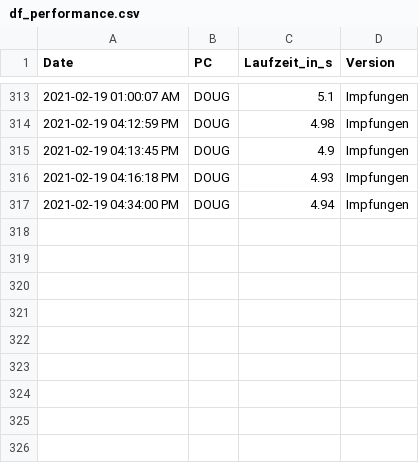
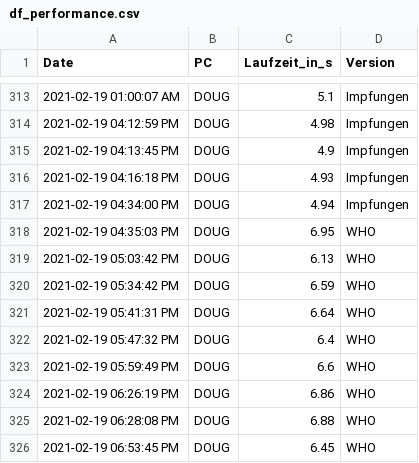
Before and after one commit to GarunWindtotem/Auswertung_Covid_19, a CSV file: output/Dataframes/df_performance.csv, drawn as a sheet; only a part is shown, gaps mark what is left out; the diff names each change by its address in the sheet, - before the commit and + after, or states it on an @@ line.

```diff
--- a/output/Dataframes/df_performance.csv
+++ b/output/Dataframes/df_performance.csv
+row 318: 2021-02-19 04:35:03 PM | DOUG | 6.95 | WHO
+row 319: 2021-02-19 05:03:42 PM | DOUG | 6.13 | WHO
+row 320: 2021-02-19 05:34:42 PM | DOUG | 6.59 | WHO
+row 321: 2021-02-19 05:41:31 PM | DOUG | 6.64 | WHO
+row 322: 2021-02-19 05:47:32 PM | DOUG | 6.4 | WHO
+row 323: 2021-02-19 05:59:49 PM | DOUG | 6.6 | WHO
+row 324: 2021-02-19 06:26:19 PM | DOUG | 6.86 | WHO
+row 325: 2021-02-19 06:28:08 PM | DOUG | 6.88 | WHO
+row 326: 2021-02-19 06:53:45 PM | DOUG | 6.45 | WHO
```
Also changed, not shown: 2 other files.
